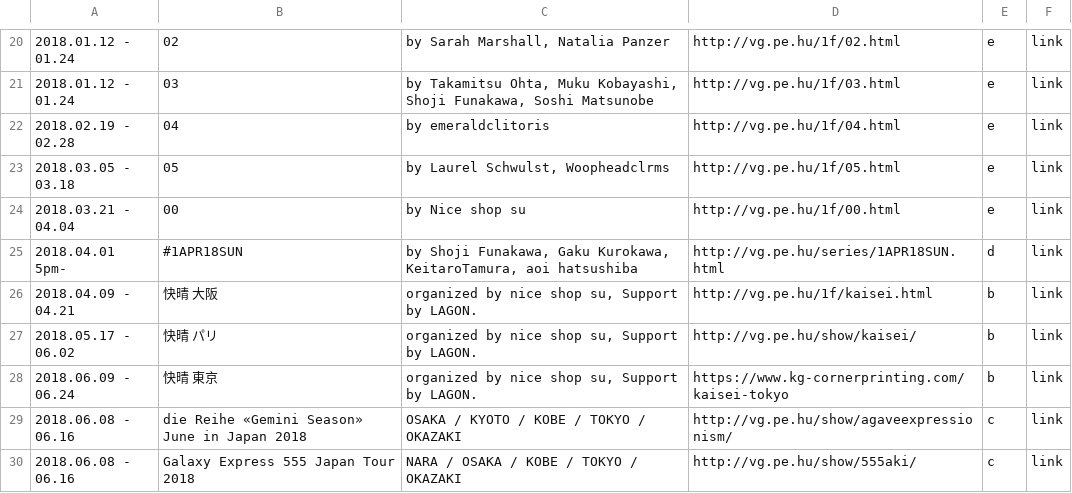
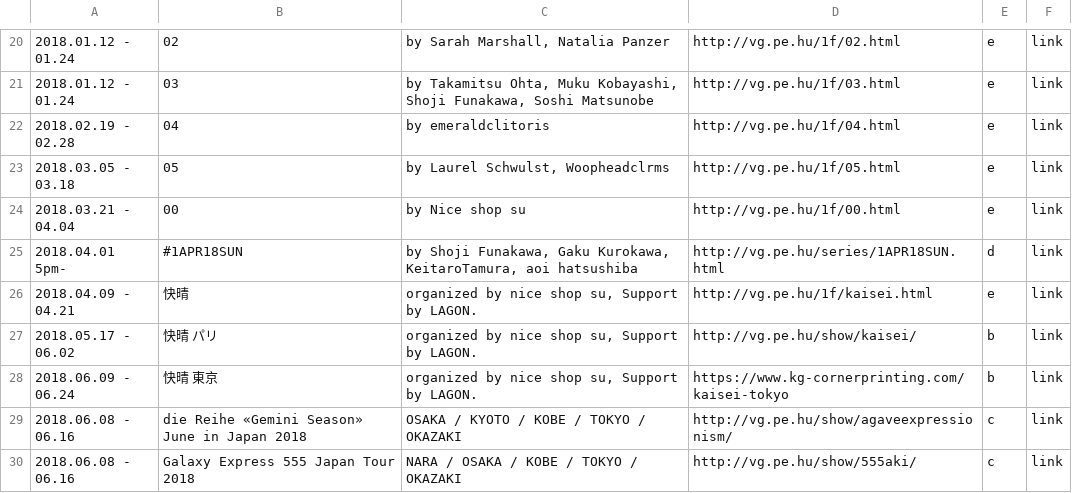
Before and after one commit to verygois/vg.pe.hu, a CSV file: show/calendar.csv, drawn as a sheet; only a part is shown, gaps mark what is left out.

Commit message:
Update calendar.csv

```diff
--- a/show/calendar.csv
+++ b/show/calendar.csv
@@ -25,3 +25,3 @@
 "2018.04.01 5pm-",#1APR18SUN,"by Shoji Funakawa, Gaku Kurokawa, KeitaroTamura, aoi hatsushiba",http://vg.pe.hu/series/1APR18SUN.html,d,link
-"2018.04.09 - 04.21","快晴 大阪","organized by nice shop su, Support by LAGON.",http://vg.pe.hu/1f/kaisei.html,b,link
+"2018.04.09 - 04.21","快晴","organized by nice shop su, Support by LAGON.",http://vg.pe.hu/1f/kaisei.html,e,link
 "2018.05.17 - 06.02","快晴 パリ","organized by nice shop su, Support by LAGON.",http://vg.pe.hu/show/kaisei/,b,link
```
